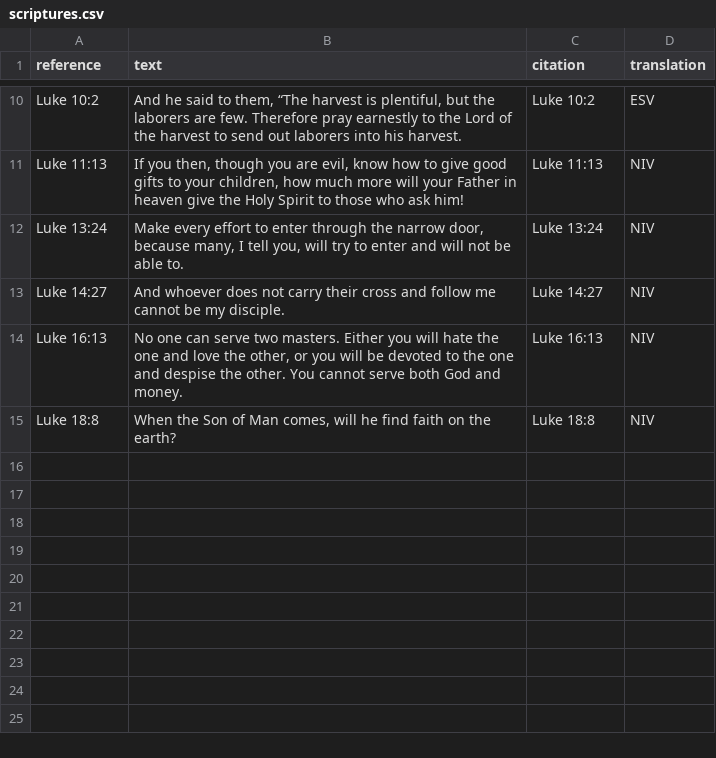
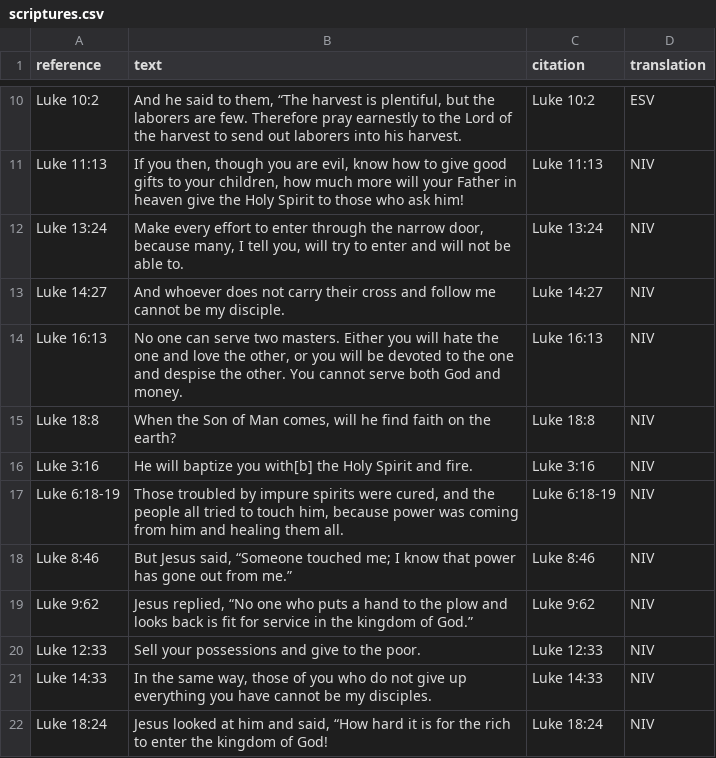
Before and after one commit to colombara-org/colombara.org.github.io, a CSV file: assets/data/scriptures.csv, drawn as a sheet; only a part is shown, gaps mark what is left out; the diff names each change by its address in the sheet, - before the commit and + after, or states it on an @@ line.

Commit message:
more scripture 3/26/2026

```diff
--- a/assets/data/scriptures.csv
+++ b/assets/data/scriptures.csv
+row 16: Luke 3:16 | He will baptize you with[b] the Holy Spirit and fire. | Luke 3:16 | NIV
+row 17: Luke 6:18-19 | Those troubled by impure spirits were cured, and the people all tried to touch him, because power was coming from him and healing them all. | Luke 6:18-19 | NIV
+row 18: Luke 8:46 | But Jesus said, “Someone touched me; I know that power has gone out from me.” | Luke 8:46 | NIV
+row 19: Luke 9:62 | Jesus replied, “No one who puts a hand to the plow and looks back is fit for service in the kingdom of God.” | Luke 9:62 | NIV
+row 20: Luke 12:33 | Sell your possessions and give to the poor. | Luke 12:33 | NIV
+row 21: Luke 14:33 | In the same way, those of you who do not give up everything you have cannot be my disciples. | Luke 14:33 | NIV
+row 22: Luke 18:24 | Jesus looked at him and said, “How hard it is for the rich to enter the kingdom of God! | Luke 18:24 | NIV
```
